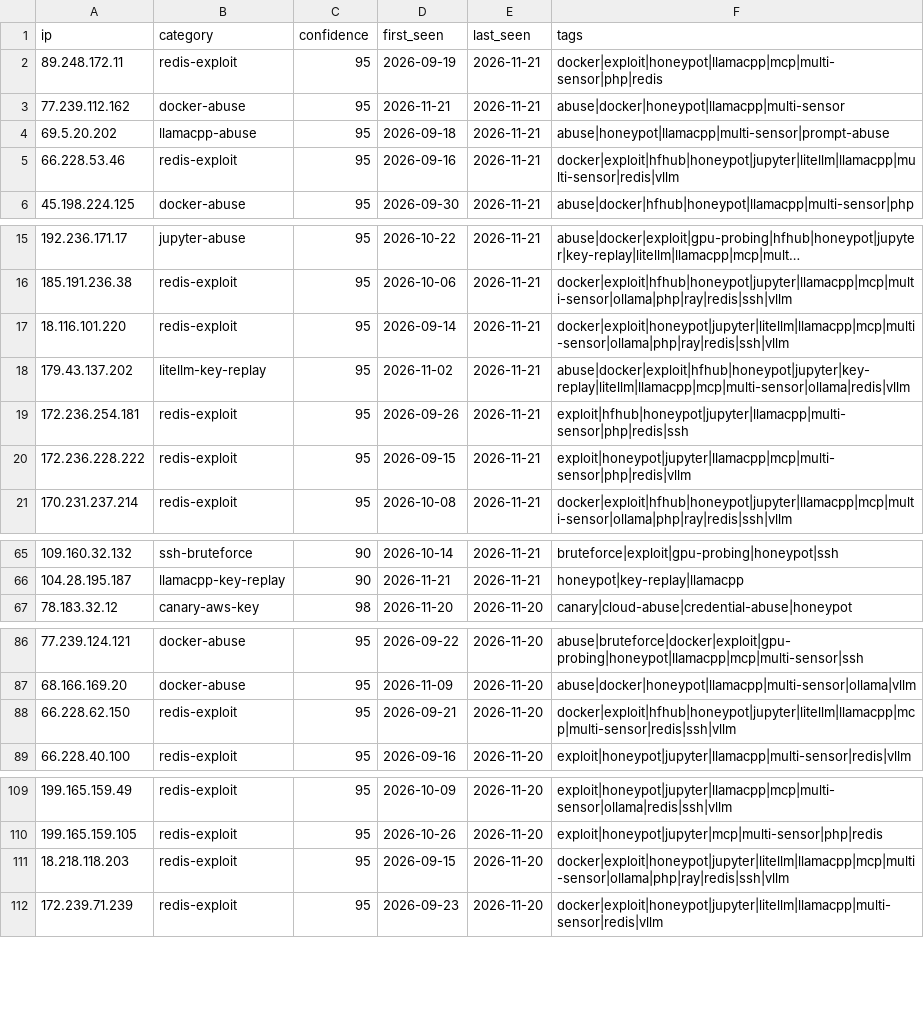
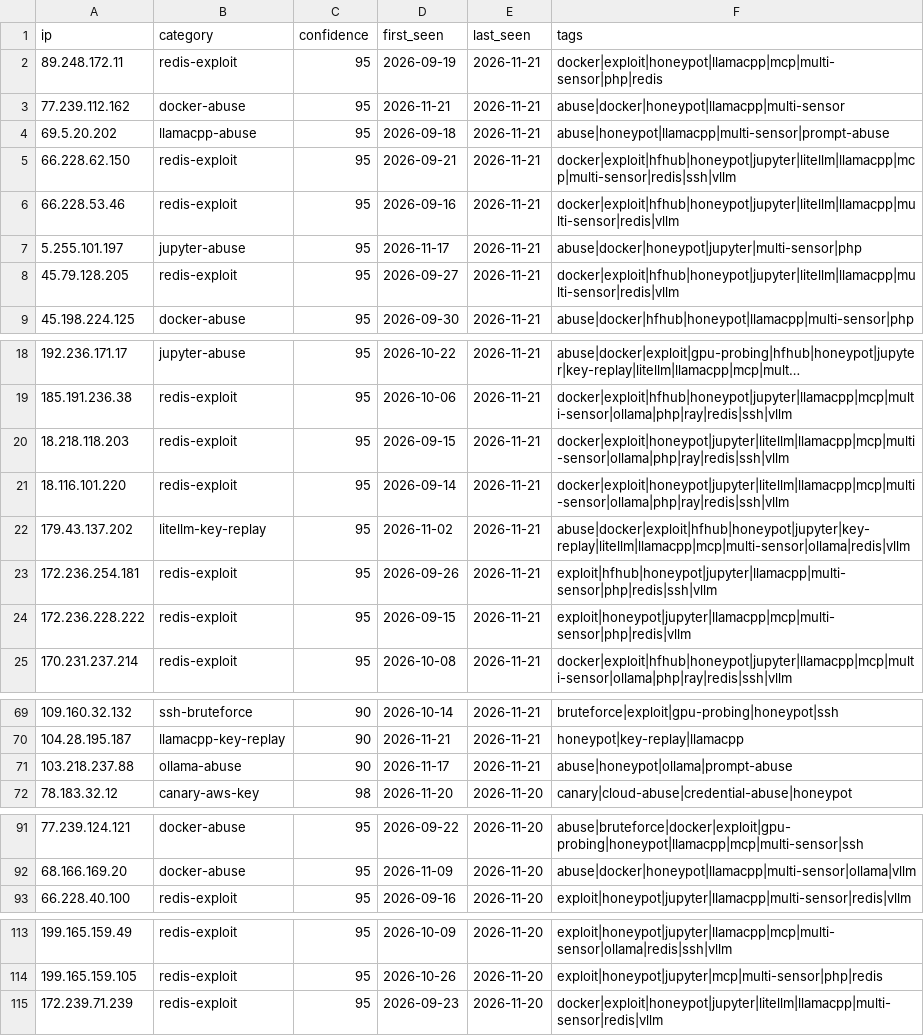
Before and after one commit to Zikmadol/trapline-ioc, a CSV file: feeds/ai-infra.csv, drawn as a sheet; only a part is shown, gaps mark what is left out; long unchanged cells end in …; the diff covers the shown part only.

```diff
--- a/feeds/ai-infra.csv
+++ b/feeds/ai-infra.csv
@@ -4,3 +4,6 @@ ip,category,confidence,first_seen,last_seen,tags
 69.5.20.202,llamacpp-abuse,95,2026-09-18,2026-11-21,abuse|honeypot|llamacpp|multi-sensor|prompt-abuse
+66.228.62.150,redis-exploit,95,2026-09-21,2026-11-21,docker|exploit|hfhub|honeypot|jupyter|litellm|llamacpp|mcp|multi-sensor|redis|ssh|vllm
 66.228.53.46,redis-exploit,95,2026-09-16,2026-11-21,docker|exploit|hfhub|honeypot|jupyter|litellm|llamacpp|multi-sensor|redis|vllm
+5.255.101.197,jupyter-abuse,95,2026-11-17,2026-11-21,abuse|docker|honeypot|jupyter|multi-sensor|php
+45.79.128.205,redis-exploit,95,2026-09-27,2026-11-21,docker|exploit|hfhub|honeypot|jupyter|litellm|llamacpp|multi-sensor|redis|vllm
 45.198.224.125,docker-abuse,95,2026-09-30,2026-11-21,abuse|docker|hfhub|honeypot|llamacpp|multi-sensor|php
@@ -16,5 +19,6 @@ ip,category,confidence,first_seen,last_seen,tags
 185.191.236.38,redis-exploit,95,2026-10-06,2026-11-21,docker|exploit|hfhub|honeypot|jupyter|llamacpp|mcp|multi-sensor|ollama|php|ray|redis|ssh|vllm
+18.218.118.203,redis-exploit,95,2026-09-15,2026-11-21,docker|exploit|honeypot|jupyter|litellm|llamacpp|mcp|multi-sensor|ollama|php|ray|redis|ssh|vllm
 18.116.101.220,redis-exploit,95,2026-09-14,2026-11-21,docker|exploit|honeypot|jupyter|litellm|llamacpp|mcp|multi-sensor|ollama|php|ray|redis|ssh|vllm
 179.43.137.202,litellm-key-replay,95,2026-11-02,2026-11-21,abuse|docker|exploit|hfhub|honeypot|jupyter|key-replay|litellm|llamacpp|mcp|multi-sensor|ollama|redis|vllm
-172.236.254.181,redis-exploit,95,2026-09-26,2026-11-21,exploit|hfhub|honeypot|jupyter|llamacpp|multi-sensor|php|redis|ssh
+172.236.254.181,redis-exploit,95,2026-09-26,2026-11-21,exploit|hfhub|honeypot|jupyter|llamacpp|multi-sensor|php|redis|ssh|vllm
 172.236.228.222,redis-exploit,95,2026-09-15,2026-11-21,exploit|honeypot|jupyter|llamacpp|mcp|multi-sensor|php|redis|vllm
@@ -66,2 +70,3 @@ ip,category,confidence,first_seen,last_seen,tags
 104.28.195.187,llamacpp-key-replay,90,2026-11-21,2026-11-21,honeypot|key-replay|llamacpp
+103.218.237.88,ollama-abuse,90,2026-11-17,2026-11-21,abuse|honeypot|ollama|prompt-abuse
 78.183.32.12,canary-aws-key,98,2026-11-20,2026-11-20,canary|cloud-abuse|credential-abuse|honeypot
@@ -87,3 +92,2 @@ ip,category,confidence,first_seen,last_seen,tags
 68.166.169.20,docker-abuse,95,2026-11-09,2026-11-20,abuse|docker|honeypot|llamacpp|multi-sensor|ollama|vllm
-66.228.62.150,redis-exploit,95,2026-09-21,2026-11-20,docker|exploit|hfhub|honeypot|jupyter|litellm|llamacpp|mcp|multi-sensor|redis|ssh|vllm
 66.228.40.100,redis-exploit,95,2026-09-16,2026-11-20,exploit|honeypot|jupyter|llamacpp|multi-sensor|redis|vllm
@@ -110,3 +114,2 @@ ip,category,confidence,first_seen,last_seen,tags
 199.165.159.105,redis-exploit,95,2026-10-26,2026-11-20,exploit|honeypot|jupyter|mcp|multi-sensor|php|redis
-18.218.118.203,redis-exploit,95,2026-09-15,2026-11-20,docker|exploit|honeypot|jupyter|litellm|llamacpp|mcp|multi-sensor|ollama|php|ray|redis|ssh|vllm
 172.239.71.239,redis-exploit,95,2026-09-23,2026-11-20,docker|exploit|honeypot|jupyter|litellm|llamacpp|multi-sensor|redis|vllm
```
Also changed, not shown: 2 removed rows elsewhere in this file, daily/2026-11-21.csv, feeds/all-observed.csv, 14 other files.
